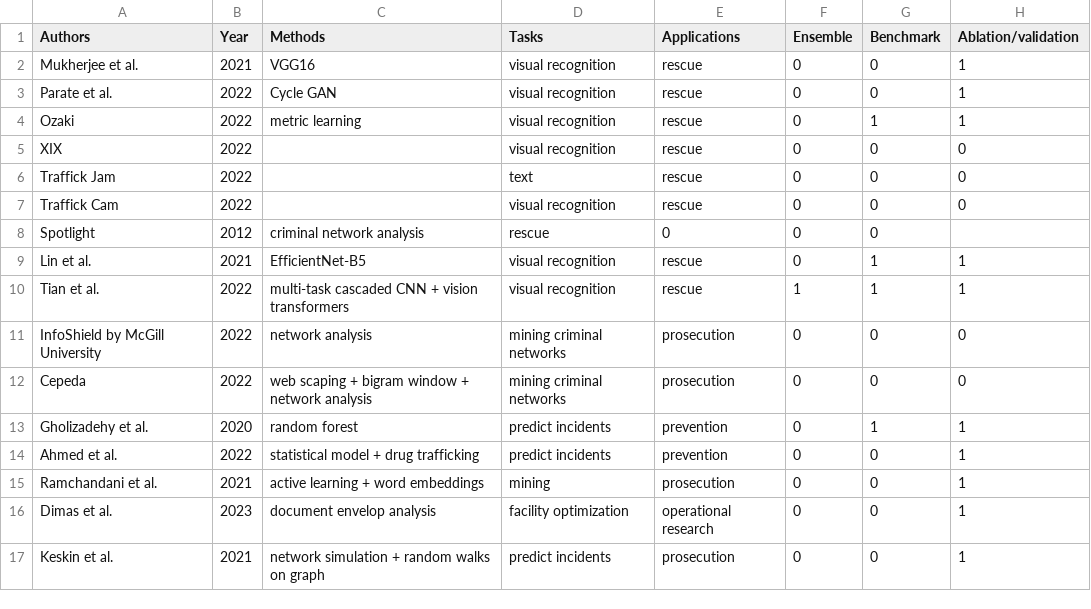
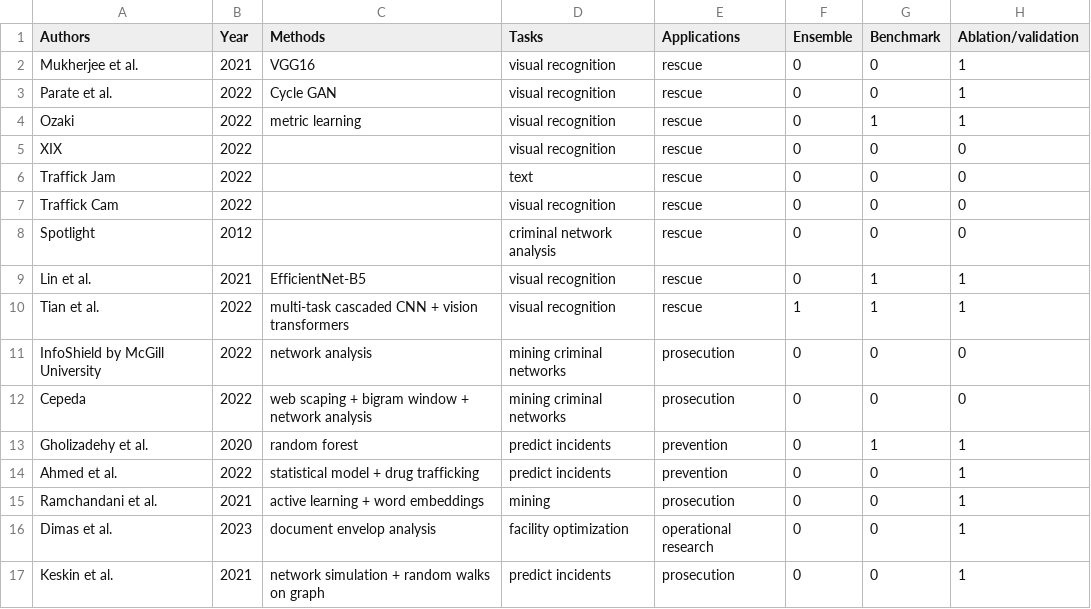
Before and after one commit to tcw1470/HT, a CSV file: meta_data/my_lit_review.csv, drawn as a sheet.

Commit message:
Update my_lit_review.csv

```diff
--- a/meta_data/my_lit_review.csv
+++ b/meta_data/my_lit_review.csv
@@ -7,3 +7,3 @@ Traffick Jam, 2022, , text, rescue, 0, 0, 0
 Traffick Cam, 2022, , visual recognition, rescue, 0, 0, 0
-Spotlight, 2012, criminal network analysis, rescue, 0, 0, 0
+Spotlight, 2012, ,criminal network analysis, rescue, 0, 0, 0
 Lin et al., 2021, EfficientNet-B5, visual recognition, rescue, 0, 1, 1
```
